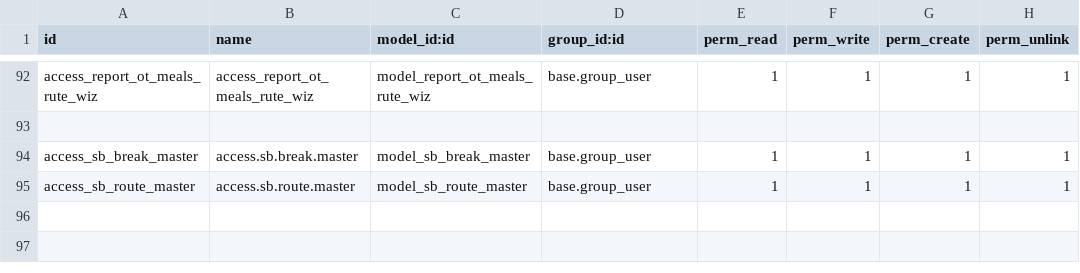
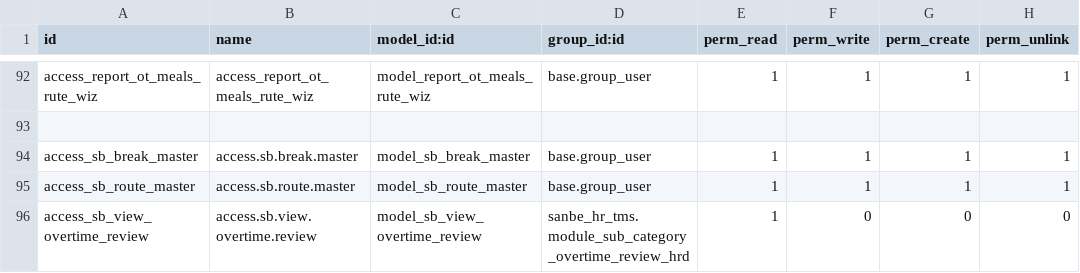
Before and after one commit to rohimoz28/SANBE-HRMS, a CSV file: sanbe_hr_tms/security/ir.model.access.csv, drawn as a sheet; only a part is shown, gaps mark what is left out.

Commit message:
[FEAT] TMS : Create Menu 'Overtime Review'

```diff
--- a/sanbe_hr_tms/security/ir.model.access.csv
+++ b/sanbe_hr_tms/security/ir.model.access.csv
@@ -95 +95,2 @@ access_sb_break_master,access.sb.break.master,model_sb_break_master,base.group_u
 access_sb_route_master,access.sb.route.master,model_sb_route_master,base.group_user,1,1,1,1
+access_sb_view_overtime_review,access.sb.view.overtime.review,model_sb_view_overtime_review,sanbe_hr_tms.module_sub_category_overtime_review_hrd,1,0,0,0
```
Also changed, not shown: 7 other files.
